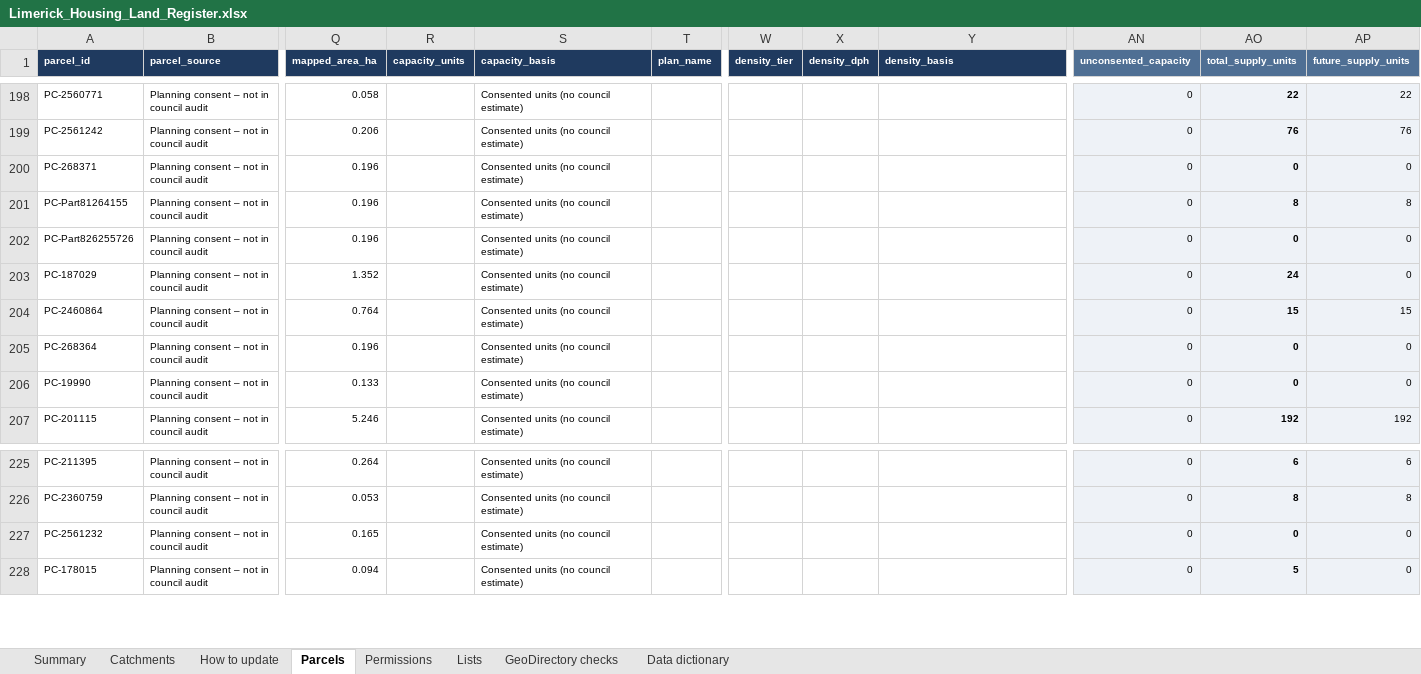
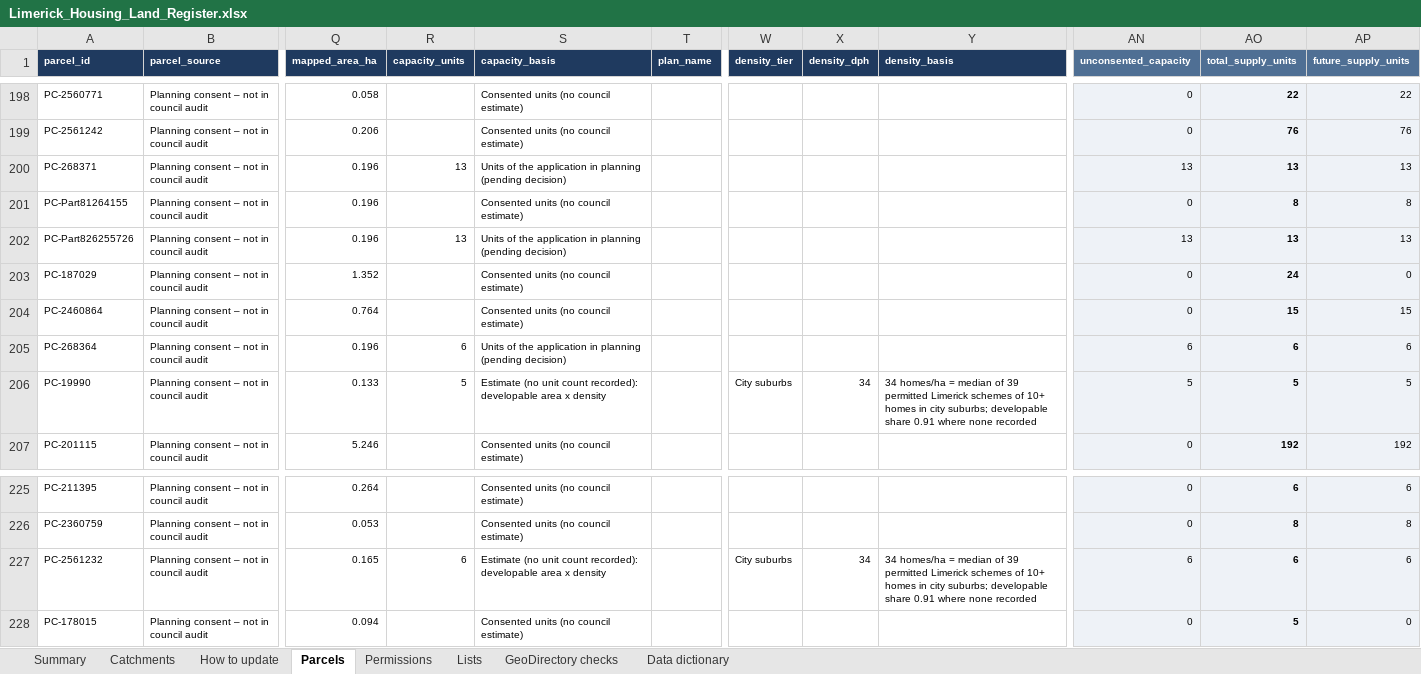
Before and after one commit to jaymes88/data, an Excel workbook: limerick_pipeline/register/Limerick_Housing_Land_Register.xlsx, sheet Parcels, drawn as a sheet; only a part is shown, gaps mark what is left out; values as stored, in another font and other column widths than the file's, no borders; charts and pictures and conditional formats not drawn; the diff covers the shown part only; the diff names each change by its address in the sheet, - before the commit and + after, or states it on an @@ line.

```diff
--- a/limerick_pipeline/register/Limerick_Housing_Land_Register.xlsx (sheet Parcels)
+++ b/limerick_pipeline/register/Limerick_Housing_Land_Register.xlsx (sheet Parcels)
-R200 (capacity_units): (empty)
+R200 (capacity_units): 13
-S200 (capacity_basis): Consented units (no council estimate)
+S200 (capacity_basis): Units of the application in planning (pending decision)
-AN200 (unconsented_capacity): 0
+AN200 (unconsented_capacity): 13
-AO200 (total_supply_units): 0
+AO200 (total_supply_units): 13
-AP200 (future_supply_units): 0
+AP200 (future_supply_units): 13
-R202 (capacity_units): (empty)
+R202 (capacity_units): 13
-S202 (capacity_basis): Consented units (no council estimate)
+S202 (capacity_basis): Units of the application in planning (pending decision)
-AN202 (unconsented_capacity): 0
+AN202 (unconsented_capacity): 13
-AO202 (total_supply_units): 0
+AO202 (total_supply_units): 13
-AP202 (future_supply_units): 0
+AP202 (future_supply_units): 13
-R205 (capacity_units): (empty)
+R205 (capacity_units): 6
-S205 (capacity_basis): Consented units (no council estimate)
+S205 (capacity_basis): Units of the application in planning (pending decision)
-AN205 (unconsented_capacity): 0
+AN205 (unconsented_capacity): 6
-AO205 (total_supply_units): 0
+AO205 (total_supply_units): 6
-AP205 (future_supply_units): 0
+AP205 (future_supply_units): 6
-R206 (capacity_units): (empty)
+R206 (capacity_units): 5
-S206 (capacity_basis): Consented units (no council estimate)
+S206 (capacity_basis): Estimate (no unit count recorded): developable area x density
-W206 (density_tier): (empty)
+W206 (density_tier): City suburbs
-X206 (density_dph): (empty)
+X206 (density_dph): 34
-Y206 (density_basis): (empty)
+Y206 (density_basis): 34 homes/ha = median of 39 permitted Limerick schemes of 10+ homes in city suburbs; developable share 0.91 where none recorded
-AN206 (unconsented_capacity): 0
+AN206 (unconsented_capacity): 5
-AO206 (total_supply_units): 0
+AO206 (total_supply_units): 5
-AP206 (future_supply_units): 0
+AP206 (future_supply_units): 5
-R227 (capacity_units): (empty)
+R227 (capacity_units): 6
-S227 (capacity_basis): Consented units (no council estimate)
+S227 (capacity_basis): Estimate (no unit count recorded): developable area x density
-W227 (density_tier): (empty)
+W227 (density_tier): City suburbs
-X227 (density_dph): (empty)
+X227 (density_dph): 34
-Y227 (density_basis): (empty)
+Y227 (density_basis): 34 homes/ha = median of 39 permitted Limerick schemes of 10+ homes in city suburbs; developable share 0.91 where none recorded
-AN227 (unconsented_capacity): 0
+AN227 (unconsented_capacity): 6
-AO227 (total_supply_units): 0
+AO227 (total_supply_units): 6
-AP227 (future_supply_units): 0
+AP227 (future_supply_units): 6
```
Also changed, not shown: 184 edited cells elsewhere in this sheet, sheet Summary, sheet Catchments, 3 other files.
